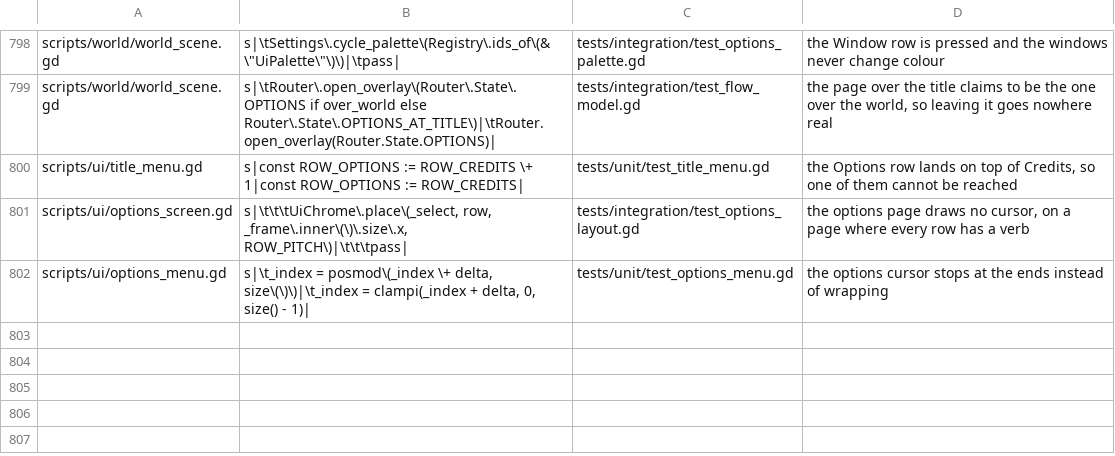
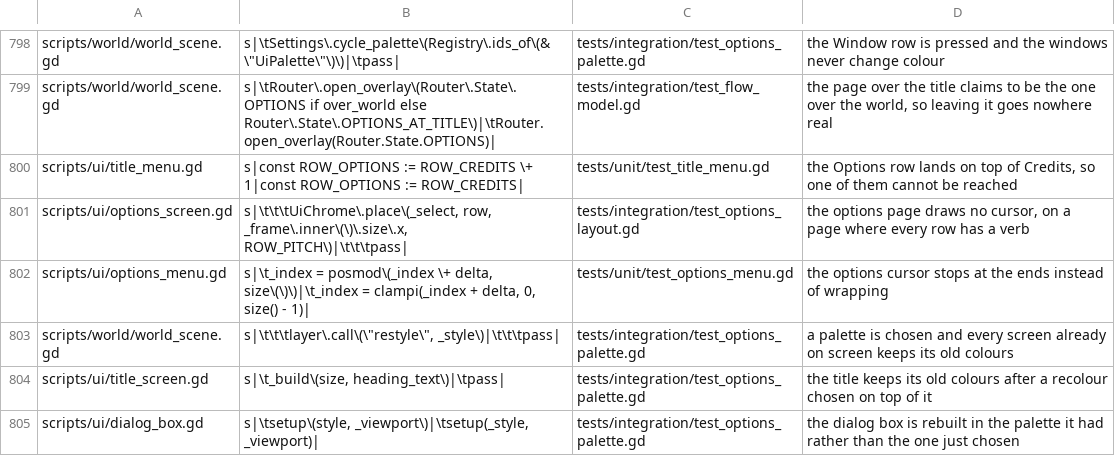
Before and after one commit to Ali0600/rpg-template, a TSV file: tools/mutants.tsv, drawn as a sheet; only a part is shown, gaps mark what is left out; the diff names each change by its address in the sheet, - before the commit and + after, or states it on an @@ line.

Commit message:
Made the recolour a driver, after the title was found still in the old palette
Found by the user after the LOOK, in the shipped screen: open Options from the
title, change Window, press Esc, and the title behind is still in the old
palette - backdrop and frame both - while the letterbox and everything after New
game are in the new one.

_rebind_style was a hand-kept list of the layers a recolour reaches: it rebuilt
the dialog box, restyled the controls hint, and did not know about the title.
PR1's own comment said PR2 would add it; PR2 added the title's ROW and not its
repaint. That is the 2026-08-06 lesson exactly - a "do X everywhere" list
silently missing its newest member - so the fix stops it being a list. Every
CanvasLayer child of the world that answers restyle() is called, each in its own
way: the hint in place (a fresh one would put "use the arrow keys" back on the
screen of somebody an hour in), the dialog box, the title and the options page
by rebuilding, since a StyleBox made once in setup() has to be made again. The
options page stops being restyled by hand; the loop reaches it like the rest.

WHY NO GATE SAW IT, which was the question asked. The one title-palette test
proved the palette at BOOT and never made a live change; the scripted session
reads states and sound cues and no QA op reads a colour; the layout audits
measure geometry. Nothing read the title's colours after a recolour chosen on
top of it. No OCR was needed - the colour is read off the StyleBoxFlat that
paints the window, one layer downstream of the setting, exact where OCR is
approximate. The new test makes the change LIVE on top of the title and was red
on the branch before the fix. Beside it, a MEMBERSHIP gate: over both bases,
after a recolour, every window any layer is drawing must wear the palette - so
the next long-lived screen fails there without being named.

THE THING IN THE SCREENSHOTS THAT LOOKED LIKE A BUG AND WAS NOT, measured: the
controls hint under the options page reads "WASD / arr" and seems cut off. Its
brightest pixel is 17/255 - the hint dimmed by the 85% backdrop, identical to
its ghost under the pause menu - and it "ends" at x=144 because that is where
the map begins and a 17-grey vanishes against an 11-grey. Contrast, not
truncation. Left alone, recorded so it is not re-found.

Three mutants, all killed: the driver loop, the title's rebuild, the dialog box
rebuilt in the palette it had. 691 mutants, 26 palette-suite tests.

```diff
--- a/tools/mutants.tsv
+++ b/tools/mutants.tsv
+row 803: scripts/world/world_scene.gd | s|\t\t\tlayer\.call\(\"restyle\", _style\)|\t\t\tpass| | tests/integration/test_options_palette.gd | a palette is chosen and every screen already on screen keeps its old colours
+row 804: scripts/ui/title_screen.gd | s|\t_build\(size, heading_text\)|\tpass| | tests/integration/test_options_palette.gd | the title keeps its old colours after a recolour chosen on top of it
+row 805: scripts/ui/dialog_box.gd | s|\tsetup\(style, _viewport\)|\tsetup(_style, _viewport)| | tests/integration/test_options_palette.gd | the dialog box is rebuilt in the palette it had rather than the one just chosen
```
Also changed, not shown: 7 other files.
